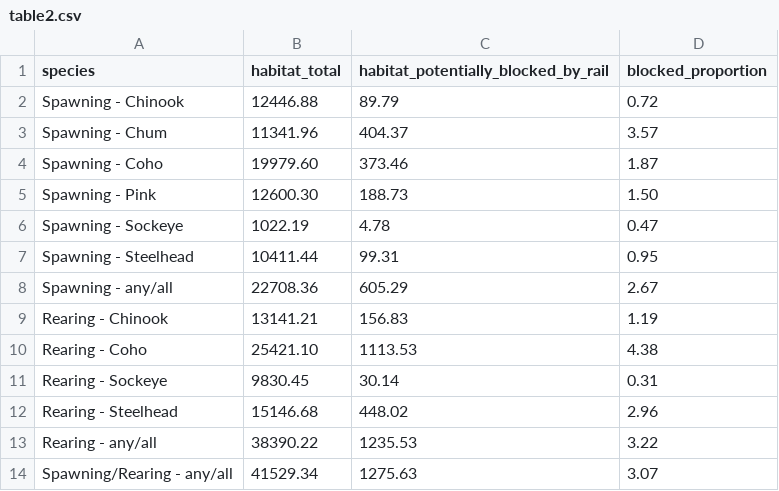
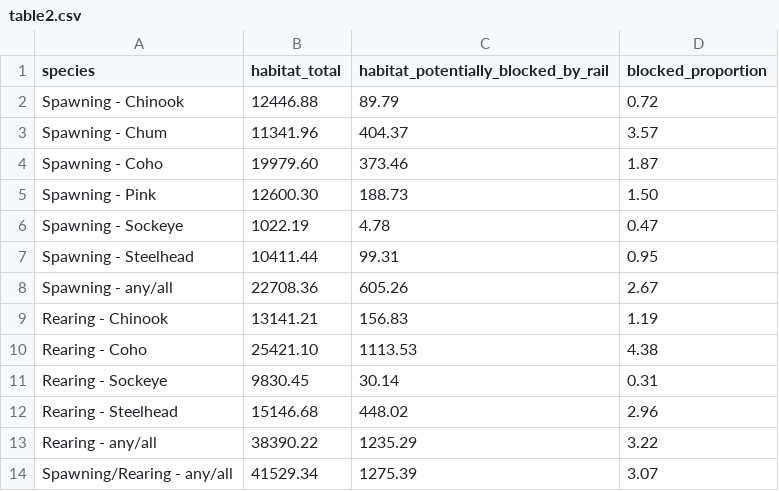
Before and after one commit to smnorris/bcfishpass_rail, a CSV file: output/table2.csv, drawn as a sheet.

```diff
--- a/output/table2.csv
+++ b/output/table2.csv
@@ -7,3 +7,3 @@ Spawning - Sockeye,1022.19,4.78,0.47
 Spawning - Steelhead,10411.44,99.31,0.95
-Spawning - any/all,22708.36,605.29,2.67
+Spawning - any/all,22708.36,605.26,2.67
 Rearing - Chinook,13141.21,156.83,1.19
@@ -12,3 +12,3 @@ Rearing - Sockeye,9830.45,30.14,0.31
 Rearing - Steelhead,15146.68,448.02,2.96
-Rearing - any/all,38390.22,1235.53,3.22
-Spawning/Rearing - any/all,41529.34,1275.63,3.07
+Rearing - any/all,38390.22,1235.29,3.22
+Spawning/Rearing - any/all,41529.34,1275.39,3.07
```
Also changed, not shown: output/output1.csv, output/overview.csv, 6 other files.
